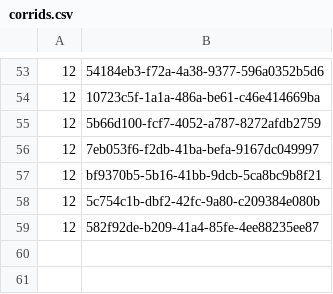
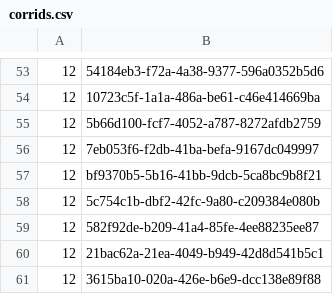
Before and after one commit to HIESDG3T6/HIesdg3t62020, a CSV file: insurance/corrids.csv, drawn as a sheet; only a part is shown, gaps mark what is left out; the diff names each change by its address in the sheet, - before the commit and + after, or states it on an @@ line.

```diff
--- a/insurance/corrids.csv
+++ b/insurance/corrids.csv
+row 60: 12 | 21bac62a-21ea-4049-b949-42d8d541b5c1
+row 61: 12 | 3615ba10-020a-426e-b6e9-dcc138e89f88
```
Also changed, not shown: 1 other file.
